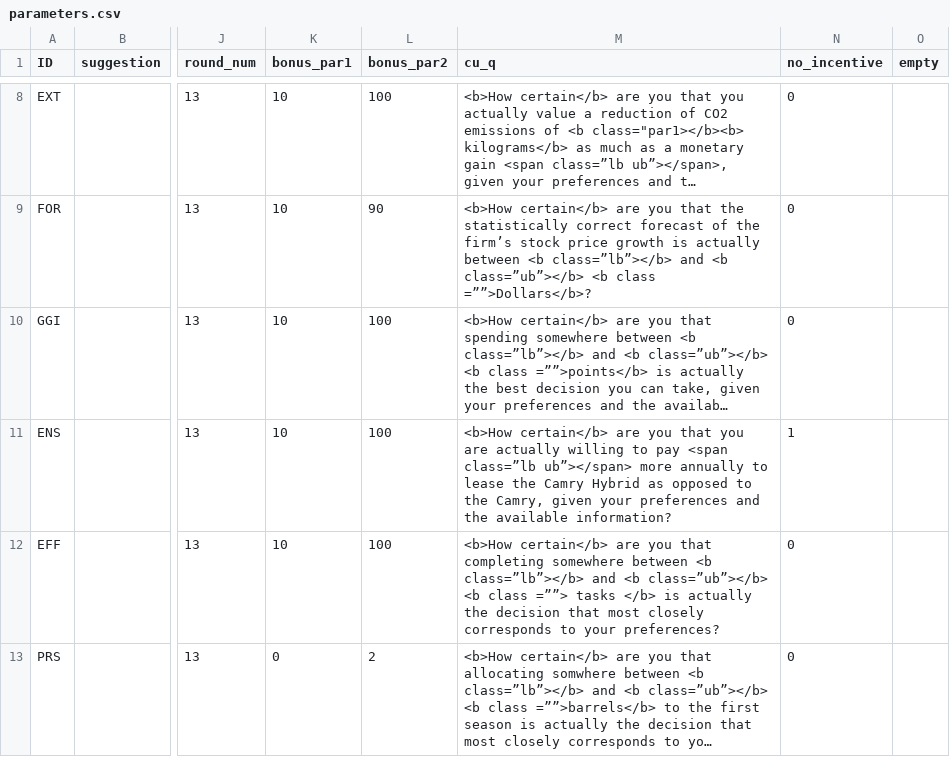
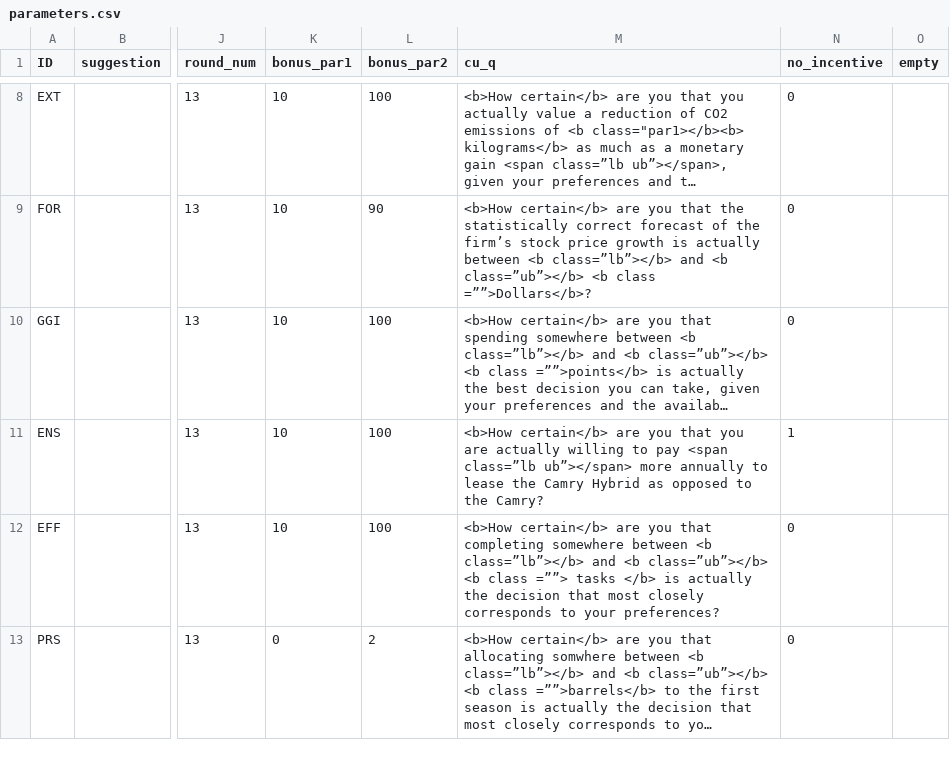
Before and after one commit to jeffreyyang97/Attenuation, a CSV file: Instructions/html/parameters.csv, drawn as a sheet; only a part is shown, gaps mark what is left out; long unchanged cells end in …; the diff names each change by its address in the sheet, - before the commit and + after, or states it on an @@ line.

```diff
--- a/Instructions/html/parameters.csv
+++ b/Instructions/html/parameters.csv
-M11 (cu_q): …to the Camry, given your preferences and the available information?
+M11 (cu_q): …to the Camry?
```
Also changed, not shown: 1 other file.
